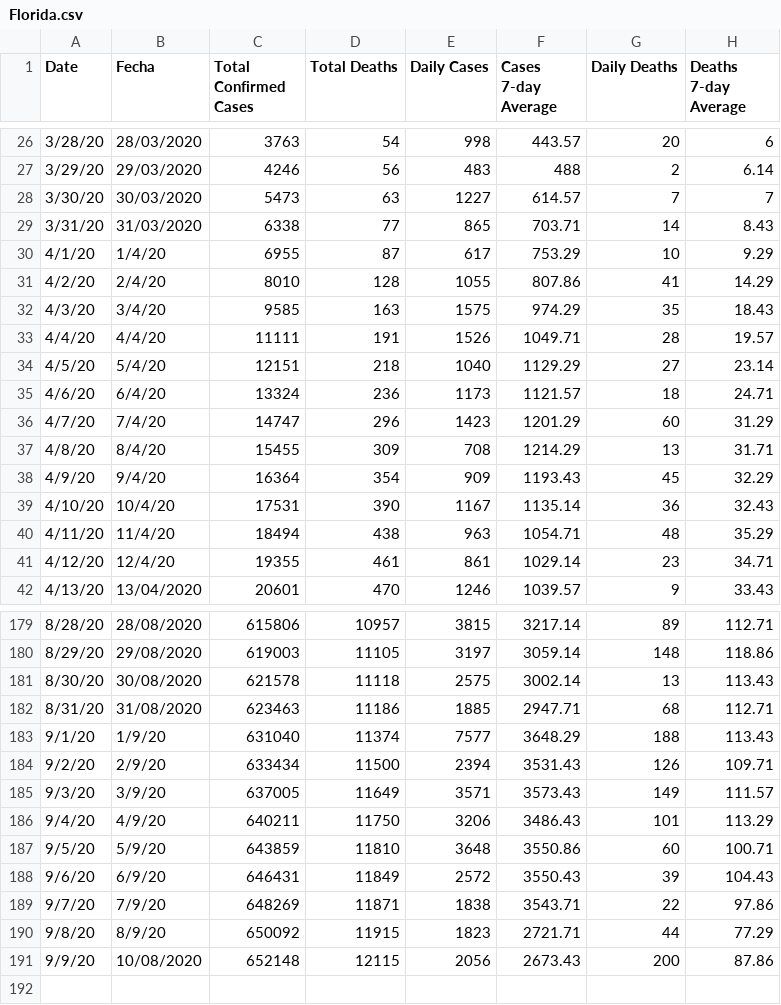
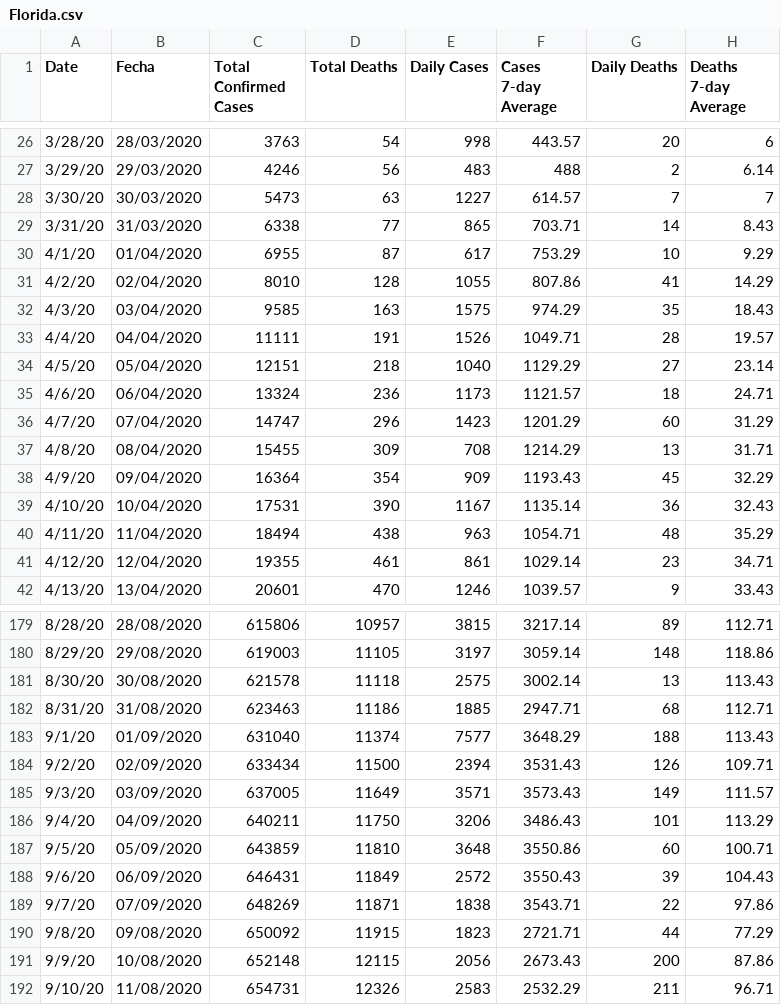
Before and after one commit to rosmeryiza/alligator-covid-tracking, a CSV file: Florida.csv, drawn as a sheet; only a part is shown, gaps mark what is left out; the diff covers the shown part only.

```diff
--- a/Florida.csv
+++ b/Florida.csv
@@ -29,14 +29,14 @@
 3/31/20,31/03/2020,6338,77,865,703.71,14,8.43
-4/1/20,1/4/20,6955,87,617,753.29,10,9.29
-4/2/20,2/4/20,8010,128,1055,807.86,41,14.29
-4/3/20,3/4/20,9585,163,1575,974.29,35,18.43
-4/4/20,4/4/20,11111,191,1526,1049.71,28,19.57
-4/5/20,5/4/20,12151,218,1040,1129.29,27,23.14
-4/6/20,6/4/20,13324,236,1173,1121.57,18,24.71
-4/7/20,7/4/20,14747,296,1423,1201.29,60,31.29
-4/8/20,8/4/20,15455,309,708,1214.29,13,31.71
-4/9/20,9/4/20,16364,354,909,1193.43,45,32.29
-4/10/20,10/4/20,17531,390,1167,1135.14,36,32.43
-4/11/20,11/4/20,18494,438,963,1054.71,48,35.29
-4/12/20,12/4/20,19355,461,861,1029.14,23,34.71
+4/1/20,01/04/2020,6955,87,617,753.29,10,9.29
+4/2/20,02/04/2020,8010,128,1055,807.86,41,14.29
+4/3/20,03/04/2020,9585,163,1575,974.29,35,18.43
+4/4/20,04/04/2020,11111,191,1526,1049.71,28,19.57
+4/5/20,05/04/2020,12151,218,1040,1129.29,27,23.14
+4/6/20,06/04/2020,13324,236,1173,1121.57,18,24.71
+4/7/20,07/04/2020,14747,296,1423,1201.29,60,31.29
+4/8/20,08/04/2020,15455,309,708,1214.29,13,31.71
+4/9/20,09/04/2020,16364,354,909,1193.43,45,32.29
+4/10/20,10/04/2020,17531,390,1167,1135.14,36,32.43
+4/11/20,11/04/2020,18494,438,963,1054.71,48,35.29
+4/12/20,12/04/2020,19355,461,861,1029.14,23,34.71
 4/13/20,13/04/2020,20601,470,1246,1039.57,9,33.43
@@ -182,10 +182,11 @@
 8/31/20,31/08/2020,623463,11186,1885,2947.71,68,112.71
-9/1/20,1/9/20,631040,11374,7577,3648.29,188,113.43
-9/2/20,2/9/20,633434,11500,2394,3531.43,126,109.71
-9/3/20,3/9/20,637005,11649,3571,3573.43,149,111.57
-9/4/20,4/9/20,640211,11750,3206,3486.43,101,113.29
-9/5/20,5/9/20,643859,11810,3648,3550.86,60,100.71
-9/6/20,6/9/20,646431,11849,2572,3550.43,39,104.43
-9/7/20,7/9/20,648269,11871,1838,3543.71,22,97.86
-9/8/20,8/9/20,650092,11915,1823,2721.71,44,77.29
+9/1/20,01/09/2020,631040,11374,7577,3648.29,188,113.43
+9/2/20,02/09/2020,633434,11500,2394,3531.43,126,109.71
+9/3/20,03/09/2020,637005,11649,3571,3573.43,149,111.57
+9/4/20,04/09/2020,640211,11750,3206,3486.43,101,113.29
+9/5/20,05/09/2020,643859,11810,3648,3550.86,60,100.71
+9/6/20,06/09/2020,646431,11849,2572,3550.43,39,104.43
+9/7/20,07/09/2020,648269,11871,1838,3543.71,22,97.86
+9/8/20,09/08/2020,650092,11915,1823,2721.71,44,77.29
 9/9/20,10/08/2020,652148,12115,2056,2673.43,200,87.86
+9/10/20,11/08/2020,654731,12326,2583,2532.29,211,96.71
```
Also changed, not shown: 57 edited cells elsewhere in this file, Alachua.csv, uf.csv.
